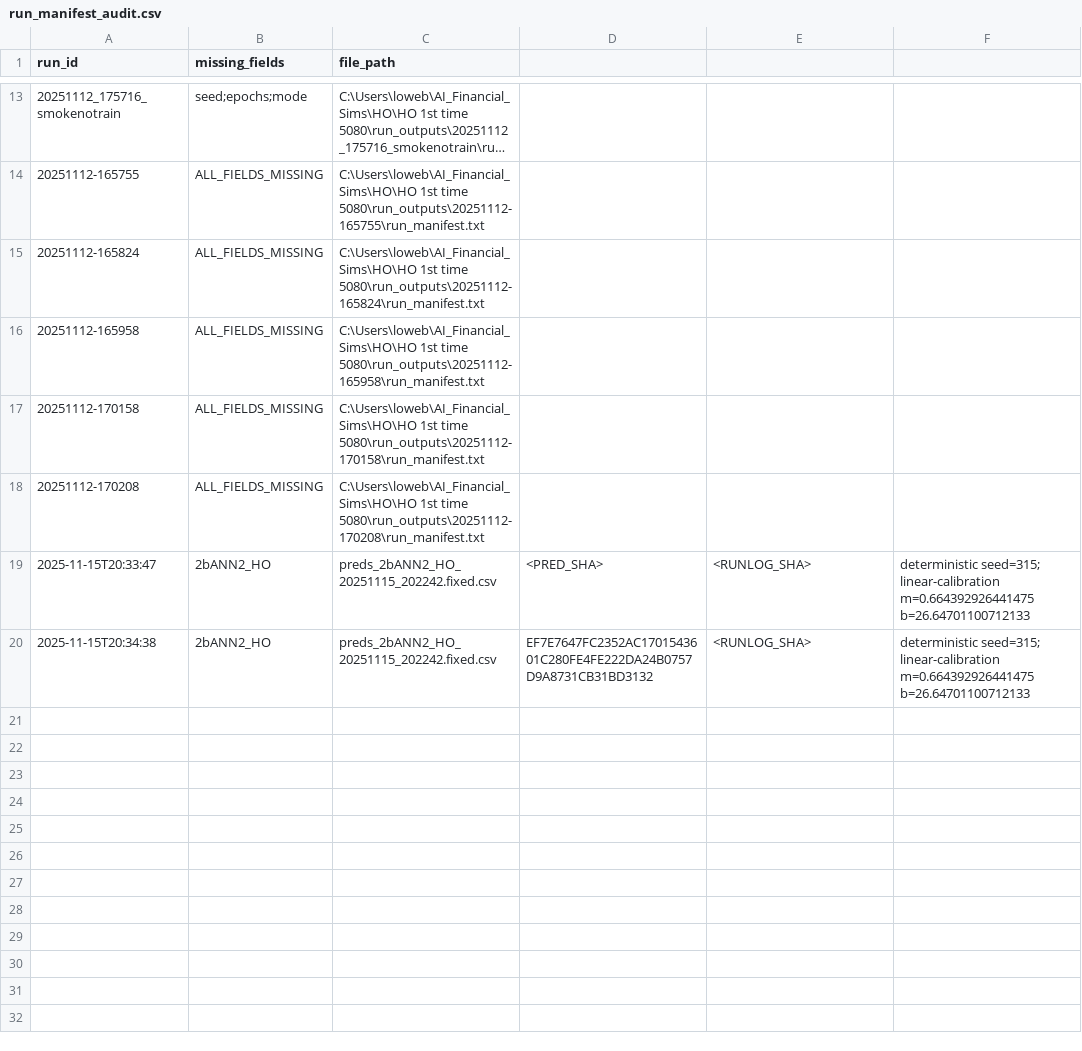
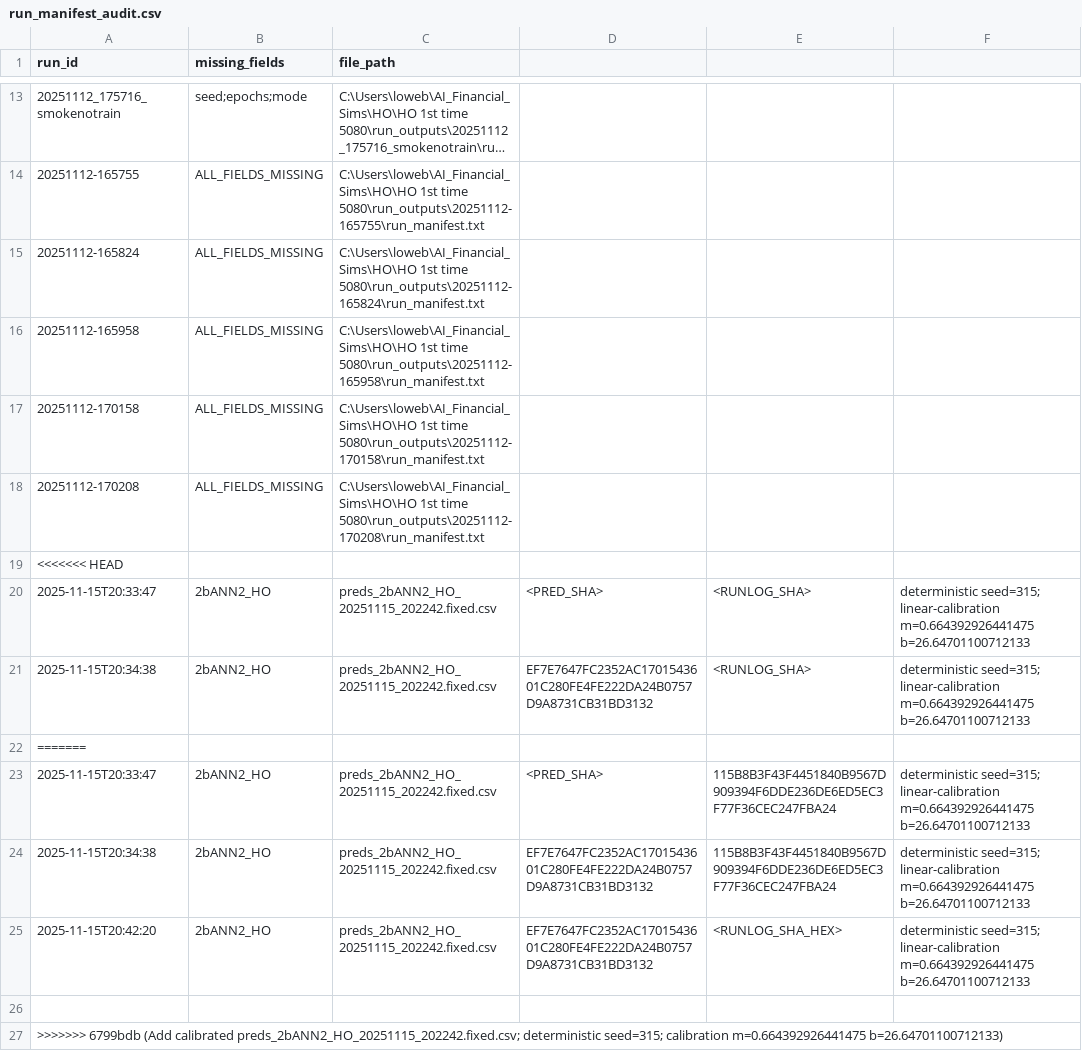
Before and after one commit to Bloback2025/HO_train_phase_ANNs, a CSV file: run_manifest_audit.csv, drawn as a sheet; only a part is shown, gaps mark what is left out; long unchanged cells end in ….

Commit message:
Add calibrated preds_2bANN2_HO_20251115_202242.fixed.csv; deterministic seed=315; calibration m=0.664392926441475 b=26.64701100712133

```diff
--- a/run_manifest_audit.csv
+++ b/run_manifest_audit.csv
@@ -18,3 +18,10 @@ run_id,missing_fields,file_path
 20251112-170208,ALL_FIELDS_MISSING,C:\Users\loweb\AI_Financial_Sims\HO\HO 1st time 5080\run_outputs\20251112-170208\run_manifest.txt
+<<<<<<< HEAD
 "2025-11-15T20:33:47","2bANN2_HO","preds_2bANN2_HO_20251115_202242.fixed.csv","<PRED_SHA>","<RUNLOG_SHA>","deterministic seed=315; linear-calibration m=0.664392926441475 b=26.64701100712133"
 "2025-11-15T20:34:38","2bANN2_HO","preds_2bANN2_HO_20251115_202242.fixed.csv","EF7E7647FC2352AC1701543601C280FE4FE222DA24B0757D9A8731CB31BD3132","<RUNLOG_SHA>","deterministic seed=315; linear-calibration m=0.664392926441475 b=26.64701100712133"
+=======
+"2025-11-15T20:33:47","2bANN2_HO","preds_2bANN2_HO_20251115_202242.fixed.csv","<PRED_SHA>","115B8B3F43F4451840B9567D909394F6DDE236DE6ED5EC3F77F36CEC247FBA24","deterministic seed=315; linear-calibration m=0.664392926441475 b=26.64701100712133"
+"2025-11-15T20:34:38","2bANN2_HO","preds_2bANN2_HO_20251115_202242.fixed.csv","EF7E7647FC2352AC1701543601C280FE4FE222DA24B0757D9A8731CB31BD3132","115B8B3F43F4451840B9567D909394F6DDE236DE6ED5EC3F77F36CEC247FBA24","deterministic seed=315; linear-calibration m=0.664392926441475 b=26.64701100712133"
+"2025-11-15T20:42:20","2bANN2_HO","preds_2bANN2_HO_20251115_202242.fixed.csv","EF7E7647FC2352AC1701543601C280FE4FE222DA24B0757D9A8731CB31BD3132","<RUNLOG_SHA_HEX>","deterministic seed=315; linear-calibration m=0.664392926441475 b=26.64701100712133"
+
+>>>>>>> 6799bdb (Add calibrated preds_2bANN2_HO_20251115_202242.fixed.csv; deterministic seed=315; calibration m=0.664392926441475 b=26.64701100712133)
```
Also changed, not shown: 1 other file.
